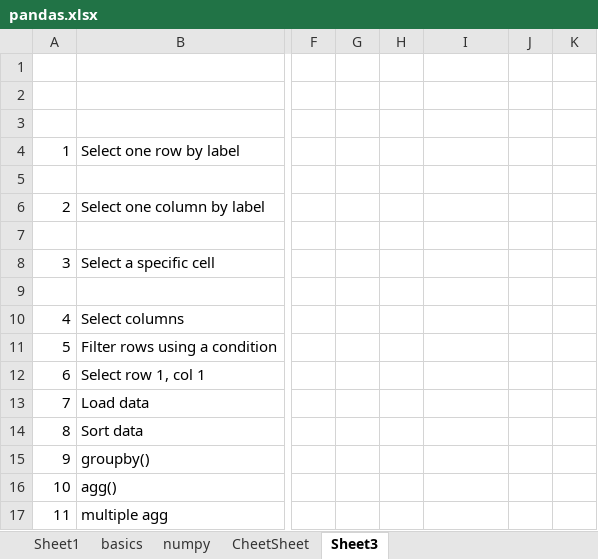
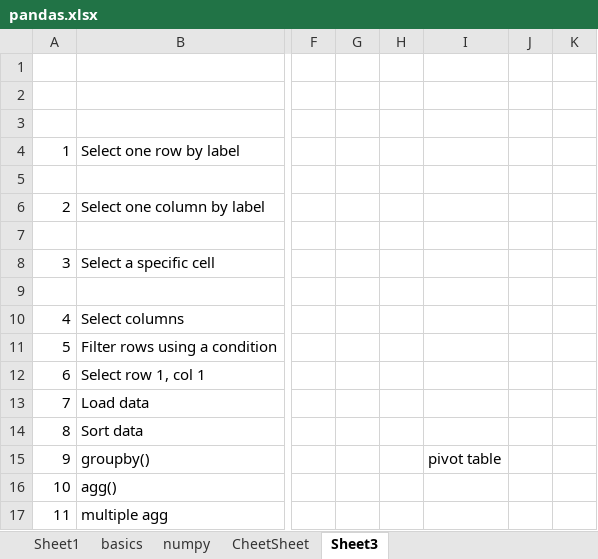
Before and after one commit to Vasil-S-Vasilev/git_test, an Excel workbook: pandas.xlsx, sheet Sheet3, drawn as a sheet; only a part is shown, gaps mark what is left out; values as stored, in another font and other column widths than the file's, no borders; the diff names each change by its address in the sheet, - before the commit and + after, or states it on an @@ line.

```diff
--- a/pandas.xlsx (sheet Sheet3)
+++ b/pandas.xlsx (sheet Sheet3)
-I15: (empty)
+I15: pivot table
```
Also changed, not shown: sheet CheetSheet, charts or pictures, Django 01.03.25.xlsx, Python 28.02.25.xlsx.
